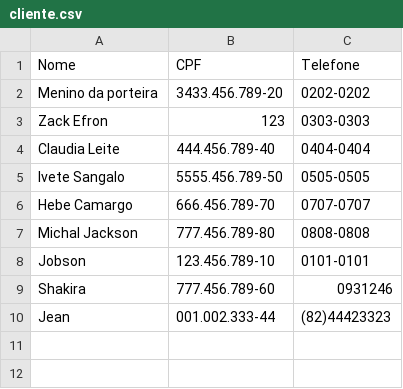
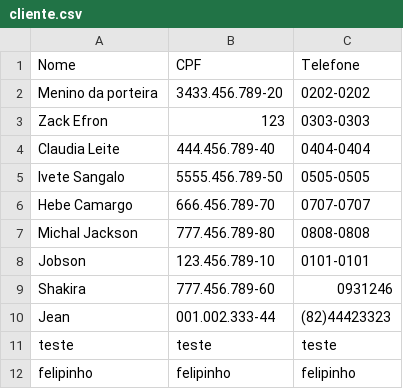
Before and after one commit to BrandaoJatoba/assistencia-tecnica, a CSV file: dados/cliente.csv, drawn as a sheet; the diff names each change by its address in the sheet, - before the commit and + after, or states it on an @@ line.

Commit message:
update: addDataBase/refreshDataBase + bugfix

```diff
--- a/dados/cliente.csv
+++ b/dados/cliente.csv
+row 11: teste | teste | teste
+row 12: felipinho | felipinho | felipinho
```
Also changed, not shown: dados/tecnico.csv, 6 other files.
